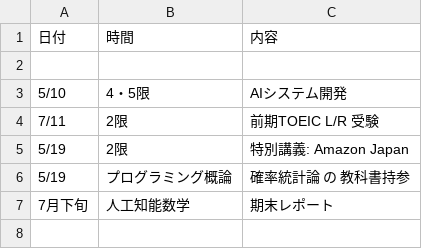
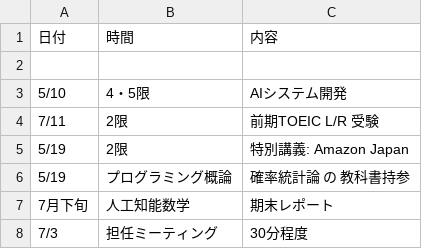
Before and after one commit to Phi110/f-management-system, a CSV file: csv/event.csv, drawn as a sheet.

Commit message:
Add files via upload

```diff
--- a/csv/event.csv
+++ b/csv/event.csv
@@ -7 +7,2 @@
 7月下旬,人工知能数学,期末レポート
+7/3,担任ミーティング,30分程度
```
